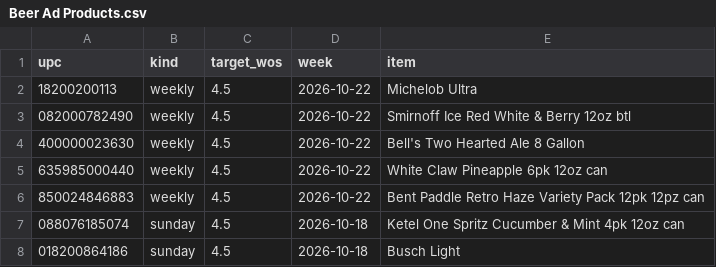
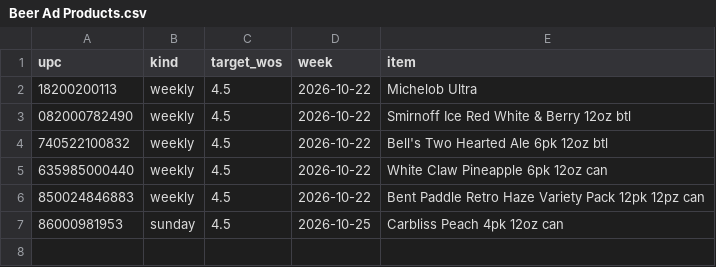
Before and after one commit to Akuklok/thc-dashboard, a CSV file: data/Beer Ad Products.csv, drawn as a sheet.

Commit message:
auto-update Beer Ad Products.csv

```diff
--- a/data/Beer Ad Products.csv
+++ b/data/Beer Ad Products.csv
@@ -3,6 +3,5 @@ upc,kind,target_wos,week,item
 082000782490,weekly,4.5,2026-10-22,Smirnoff Ice Red White & Berry 12oz btl
-400000023630,weekly,4.5,2026-10-22,Bell's Two Hearted Ale 8 Gallon
+740522100832,weekly,4.5,2026-10-22,Bell's Two Hearted Ale 6pk 12oz btl
 635985000440,weekly,4.5,2026-10-22,White Claw Pineapple 6pk 12oz can
 850024846883,weekly,4.5,2026-10-22,Bent Paddle Retro Haze Variety Pack 12pk 12pz can
-088076185074,sunday,4.5,2026-10-18,Ketel One Spritz Cucumber & Mint 4pk 12oz can
-018200864186,sunday,4.5,2026-10-18,Busch Light
+86000981953,sunday,4.5,2026-10-25,Carbliss Peach 4pk 12oz can
```
